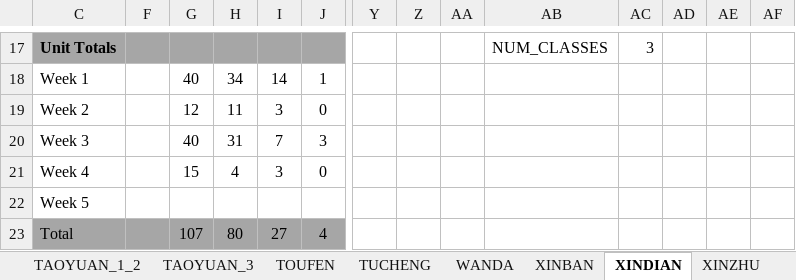
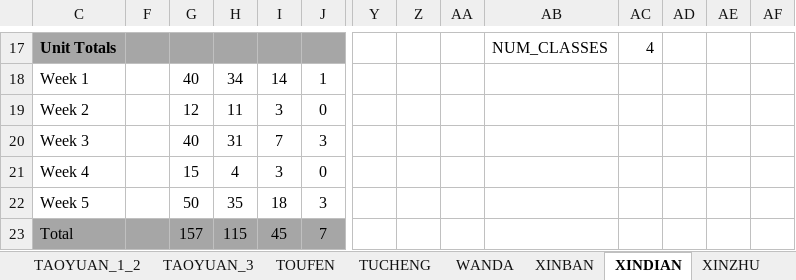
Before and after one commit to taiwantaipeimission/ARPS, an Excel workbook: report_sheets/report_sheet_english.xlsx, sheet XINDIAN, drawn as a sheet; only a part is shown, gaps mark what is left out; values as stored, in another font and other column widths than the file's, no borders; charts and pictures and conditional formats not drawn; removed rows and columns are numbered as before the commit, all else as after; rows hold the shown columns only; the diff covers the shown part only; the diff names each change by its address in the sheet, - before the commit and + after, or states it on an @@ line.

```diff
--- a/report_sheets/report_sheet_english.xlsx (sheet XINDIAN)
+++ b/report_sheets/report_sheet_english.xlsx (sheet XINDIAN)
-AC17: 3
+AC17: 4
-row 22: Week 5
-row 23: Total |  | 107 | 80 | 27 | 4
+row 22: Week 5 |  | 50 | 35 | 18 | 3
+row 23: Total |  | 157 | 115 | 45 | 7
```
Also changed, not shown: 8 added rows, 8 removed rows, 48 edited cells and cell formats elsewhere in this sheet, sheet DATA_BY_COMP, sheet TAOYUAN_1_2, sheet TAIDONG, sheet ZHUBEI, sheet ZHONGLI, sheet YULI, 30 more sheets, formulas that keep their value, hidden cells, charts or pictures.
